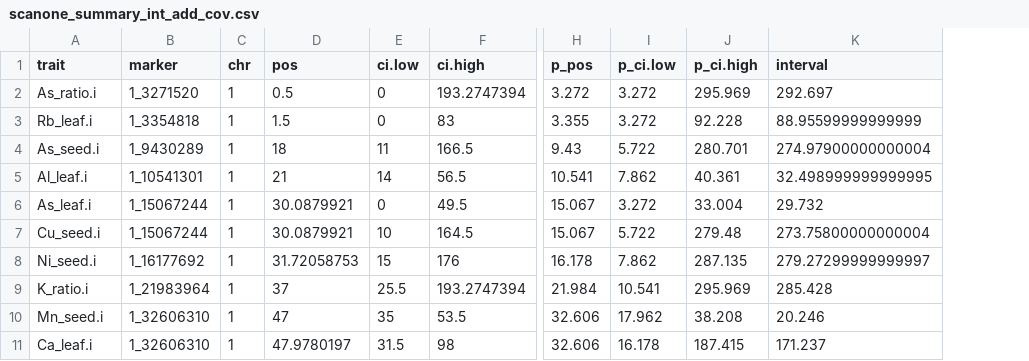
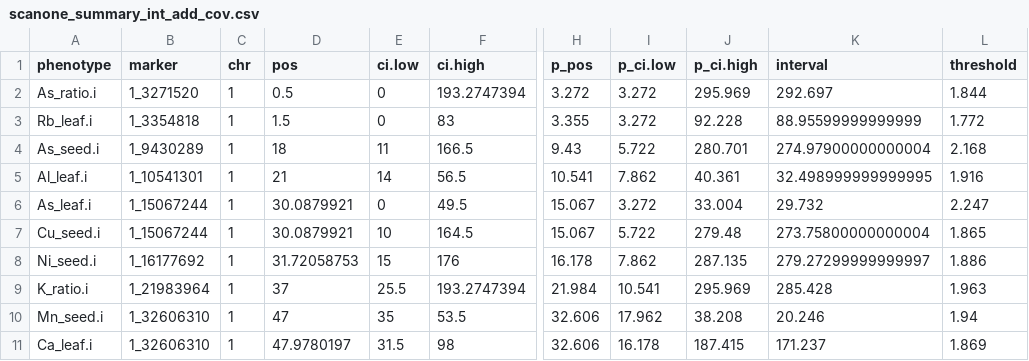
Before and after one commit to che132/HUN_Ionomics, a CSV file: output/tables/scanone_summary/scanone_summary_int_add_cov.csv, drawn as a sheet; only a part is shown, gaps mark what is left out; the diff names each change by its address in the sheet, - before the commit and + after, or states it on an @@ line.

Commit message:
summary of addint model

```diff
--- a/output/tables/scanone_summary/scanone_summary_int_add_cov.csv
+++ b/output/tables/scanone_summary/scanone_summary_int_add_cov.csv
+column L (threshold), rows 2-11: 1.844 | 1.772 | 2.168 | 1.916 | 2.247 | 1.865 | 1.886 | 1.963 | 1.94 | 1.869
-A1: trait
+A1: phenotype
```
